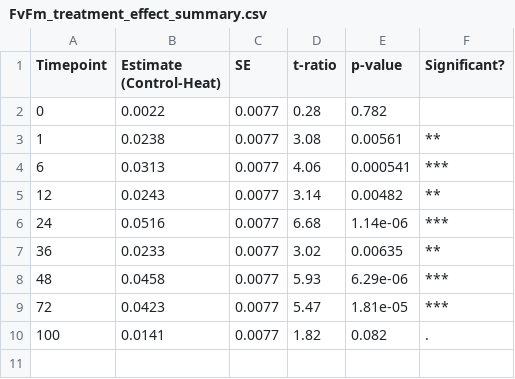
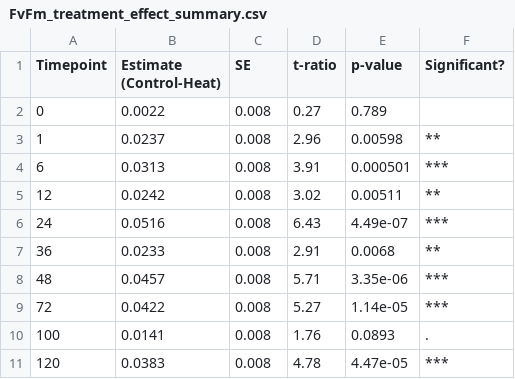
Before and after one commit to zdellaert/TimeSeries, a CSV file: 3-Pacu/output/FvFm_treatment_effect_summary.csv, drawn as a sheet.

```diff
--- a/3-Pacu/output/FvFm_treatment_effect_summary.csv
+++ b/3-Pacu/output/FvFm_treatment_effect_summary.csv
@@ -1,10 +1,11 @@
 "Timepoint","Estimate (Control-Heat)","SE","t-ratio","p-value","Significant?"
-0,0.0022,0.0077,0.28,0.782,""
-1,0.0238,0.0077,3.08,0.00561,"**"
-6,0.0313,0.0077,4.06,0.000541,"***"
-12,0.0243,0.0077,3.14,0.00482,"**"
-24,0.0516,0.0077,6.68,1.14e-06,"***"
-36,0.0233,0.0077,3.02,0.00635,"**"
-48,0.0458,0.0077,5.93,6.29e-06,"***"
-72,0.0423,0.0077,5.47,1.81e-05,"***"
-100,0.0141,0.0077,1.82,0.082,"."
+0,0.0022,0.008,0.27,0.789,""
+1,0.0237,0.008,2.96,0.00598,"**"
+6,0.0313,0.008,3.91,0.000501,"***"
+12,0.0242,0.008,3.02,0.00511,"**"
+24,0.0516,0.008,6.43,4.49e-07,"***"
+36,0.0233,0.008,2.91,0.0068,"**"
+48,0.0457,0.008,5.71,3.35e-06,"***"
+72,0.0422,0.008,5.27,1.14e-05,"***"
+100,0.0141,0.008,1.76,0.0893,"."
+120,0.0383,0.008,4.78,4.47e-05,"***"
```
Also changed, not shown: 3-Pacu/data/PAM.csv, 19 other files.
